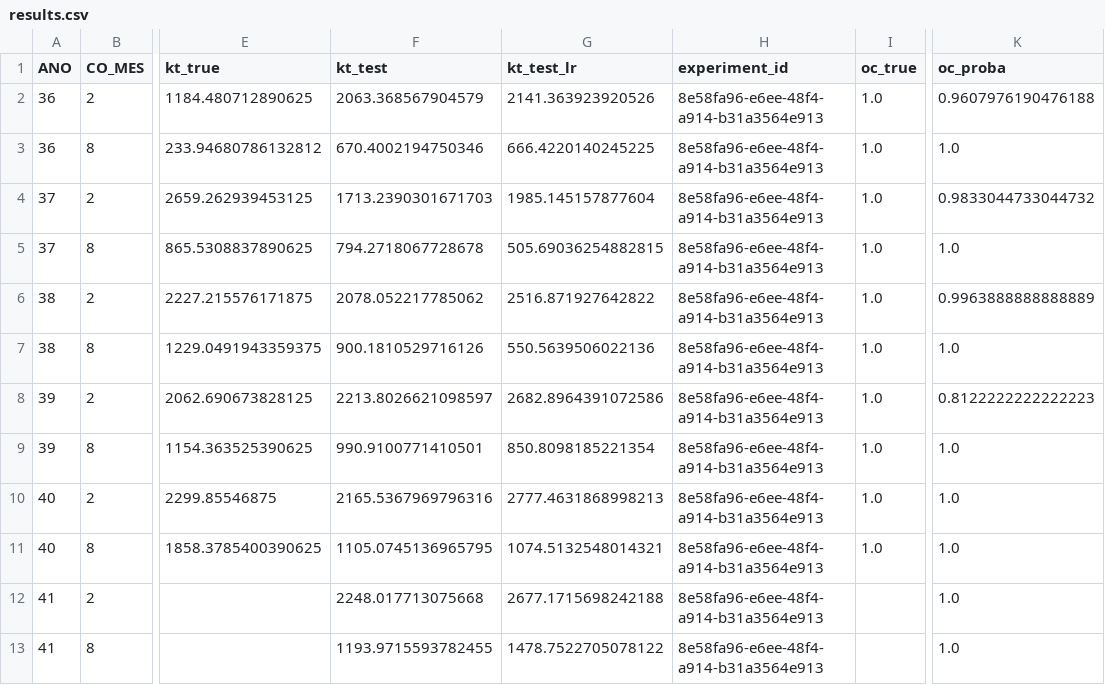
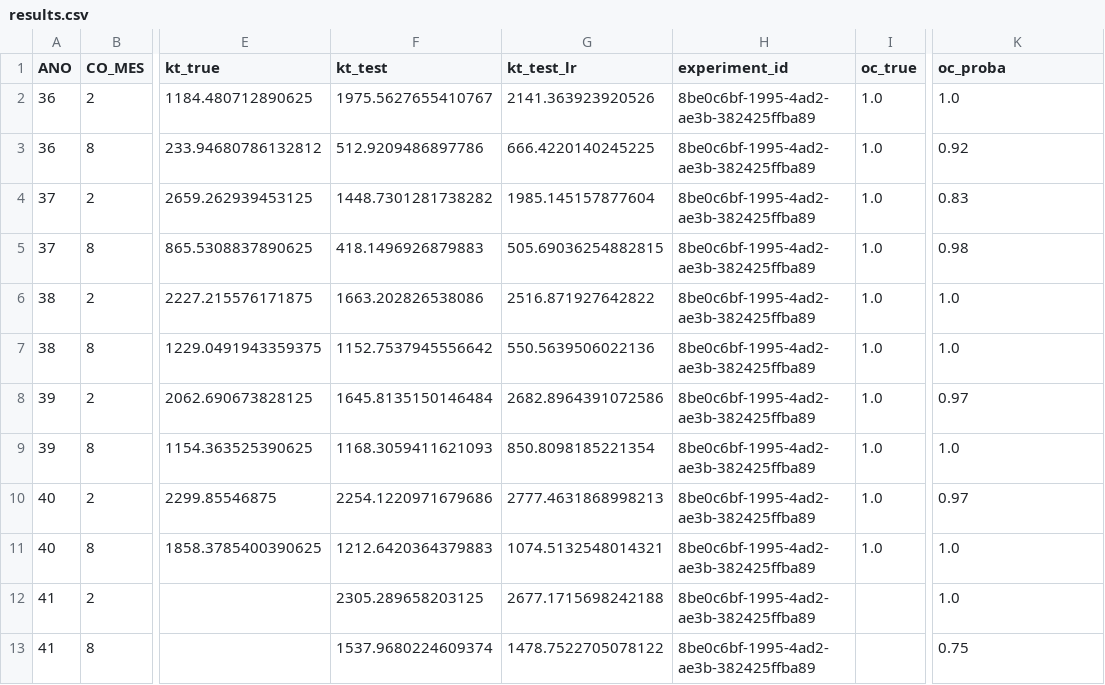
Before and after one commit to QuantImportBrazil/porto_de_santos_soja_fev_26_1, a CSV file: results.csv, drawn as a sheet; only a part is shown, gaps mark what is left out; the diff names each change by its address in the sheet, - before the commit and + after, or states it on an @@ line.

```diff
--- a/results.csv
+++ b/results.csv
-F2 (kt_test): 2063.368567904579
+F2 (kt_test): 1975.5627655410767
-H2:H13 (experiment_id): 8e58fa96-e6ee-48f4-a914-b31a3564e913
+H2:H13 (experiment_id): 8be0c6bf-1995-4ad2-ae3b-382425ffba89
-K2 (oc_proba): 0.9607976190476188
+K2 (oc_proba): 1.0
-F3 (kt_test): 670.4002194750346
+F3 (kt_test): 512.9209486897786
-K3 (oc_proba): 1.0
+K3 (oc_proba): 0.92
-F4 (kt_test): 1713.2390301671703
+F4 (kt_test): 1448.7301281738282
-K4 (oc_proba): 0.9833044733044732
+K4 (oc_proba): 0.83
-F5 (kt_test): 794.2718067728678
+F5 (kt_test): 418.1496926879883
-K5 (oc_proba): 1.0
+K5 (oc_proba): 0.98
-F6 (kt_test): 2078.052217785062
+F6 (kt_test): 1663.202826538086
-K6 (oc_proba): 0.9963888888888889
+K6 (oc_proba): 1.0
-F7 (kt_test): 900.1810529716126
+F7 (kt_test): 1152.7537945556642
-F8 (kt_test): 2213.8026621098597
+F8 (kt_test): 1645.8135150146484
-K8 (oc_proba): 0.8122222222222223
+K8 (oc_proba): 0.97
-F9 (kt_test): 990.9100771410501
+F9 (kt_test): 1168.3059411621093
-F10 (kt_test): 2165.5367969796316
+F10 (kt_test): 2254.1220971679686
-K10 (oc_proba): 1.0
+K10 (oc_proba): 0.97
-F11 (kt_test): 1105.0745136965795
+F11 (kt_test): 1212.6420364379883
-F12 (kt_test): 2248.017713075668
+F12 (kt_test): 2305.289658203125
-F13 (kt_test): 1193.9715593782455
+F13 (kt_test): 1537.9680224609374
-K13 (oc_proba): 1.0
+K13 (oc_proba): 0.75
```
Also changed, not shown: df_experimentos.csv, fi.csv, 5 other files.
